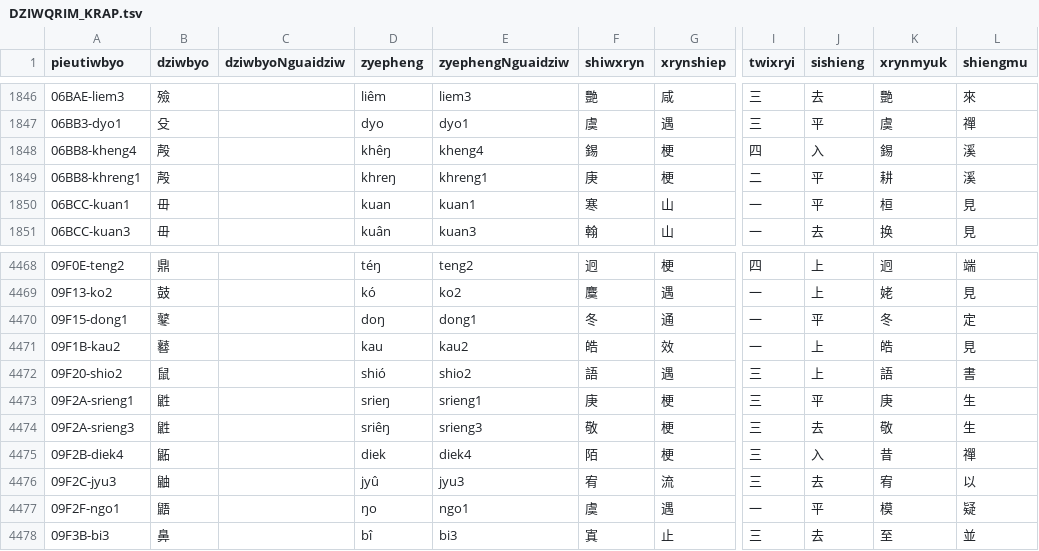
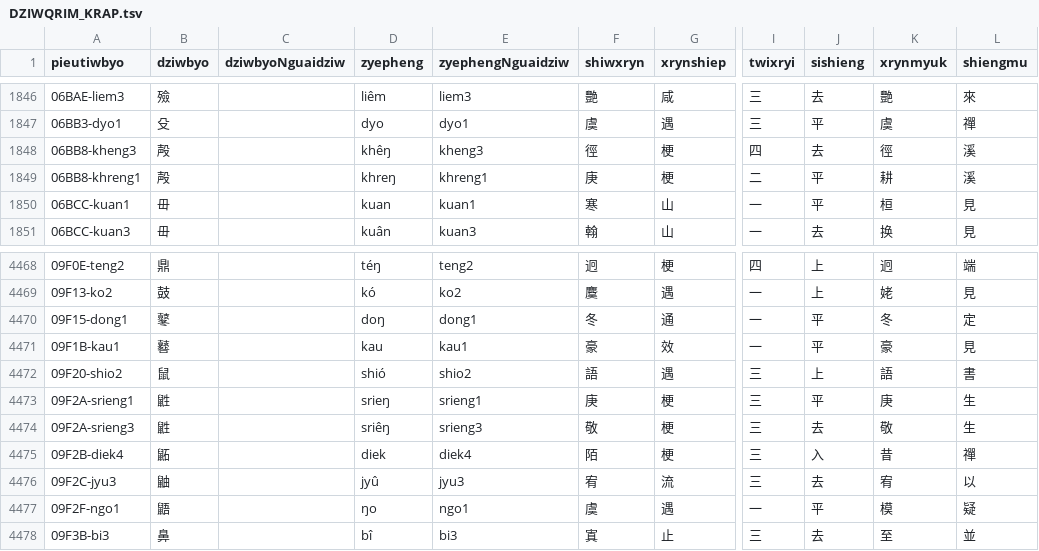
Before and after one commit to Magnezone462/myang-qhanshieng, a TSV file: src/cileu/TSV/DZIWQRIM_KRAP.tsv, drawn as a sheet; only a part is shown, gaps mark what is left out; the diff names each change by its address in the sheet, - before the commit and + after, or states it on an @@ line.

```diff
--- a/src/cileu/TSV/DZIWQRIM_KRAP.tsv
+++ b/src/cileu/TSV/DZIWQRIM_KRAP.tsv
-A1848 (pieutiwbyo): 06BB8-kheng4
+A1848 (pieutiwbyo): 06BB8-kheng3
-E1848 (zyephengNguaidziw): kheng4
+E1848 (zyephengNguaidziw): kheng3
-F1848 (shiwxryn): 錫
+F1848 (shiwxryn): 徑
-J1848 (sishieng): 入
+J1848 (sishieng): 去
-K1848 (xrynmyuk): 錫
+K1848 (xrynmyuk): 徑
-A4471 (pieutiwbyo): 09F1B-kau2
+A4471 (pieutiwbyo): 09F1B-kau1
-E4471 (zyephengNguaidziw): kau2
+E4471 (zyephengNguaidziw): kau1
-F4471 (shiwxryn): 皓
+F4471 (shiwxryn): 豪
-J4471 (sishieng): 上
+J4471 (sishieng): 平
-K4471 (xrynmyuk): 皓
+K4471 (xrynmyuk): 豪
```
Also changed, not shown: src/cileu/TSV/DZIWQRIM_PRIENG.tsv, src/cileu/TSV/DZIWQRIM_QRIT.tsv, 3 other files.
